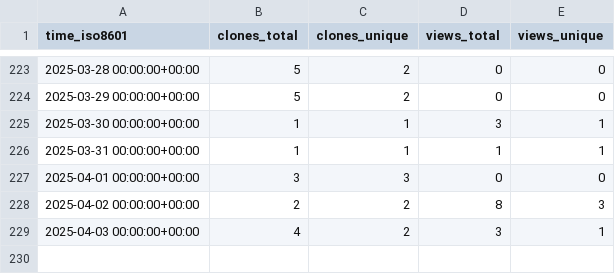
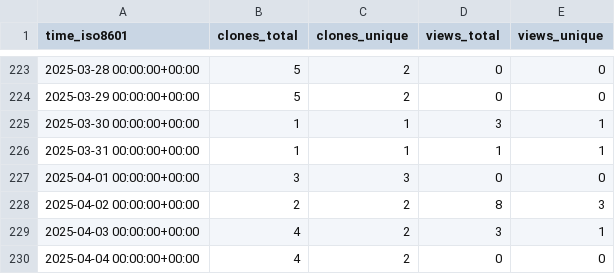
Before and after one commit to peff74/Sonoff-Dual-R3, a CSV file: peff74/Sonoff-Dual-R3/ghrs-data/views_clones_aggregate.csv, drawn as a sheet; only a part is shown, gaps mark what is left out.

```diff
--- a/peff74/Sonoff-Dual-R3/ghrs-data/views_clones_aggregate.csv
+++ b/peff74/Sonoff-Dual-R3/ghrs-data/views_clones_aggregate.csv
@@ -229 +229,2 @@ time_iso8601,clones_total,clones_unique,views_total,views_unique
 2025-04-03 00:00:00+00:00,4,2,3,1
+2025-04-04 00:00:00+00:00,4,2,0,0
```
Also changed, not shown: 1 other file.
